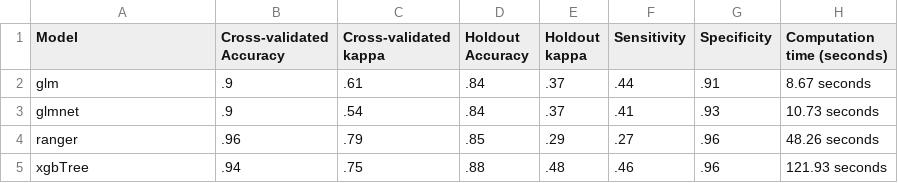
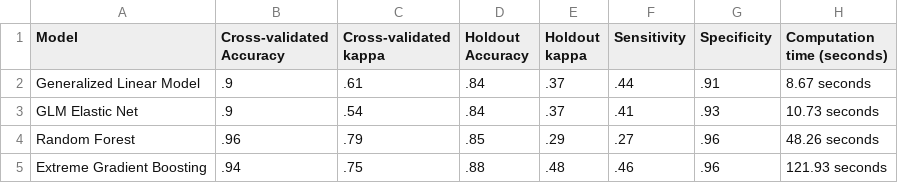
Before and after one commit to sdemeke/psy8960-final, a CSV file: out/modeling_results_withText.csv, drawn as a sheet.

Commit message:
resaved outputs of prdictive models

```diff
--- a/out/modeling_results_withText.csv
+++ b/out/modeling_results_withText.csv
@@ -1,5 +1,5 @@
 Model,Cross-validated Accuracy,Cross-validated kappa,Holdout Accuracy,Holdout kappa,Sensitivity,Specificity,Computation time (seconds)
-glm,.9,.61,.84,.37,.44,.91,8.67 seconds
-glmnet,.9,.54,.84,.37,.41,.93,10.73 seconds
-ranger,.96,.79,.85,.29,.27,.96,48.26 seconds
-xgbTree,.94,.75,.88,.48,.46,.96,121.93 seconds
+Generalized Linear Model,.9,.61,.84,.37,.44,.91,8.67 seconds
+GLM Elastic Net,.9,.54,.84,.37,.41,.93,10.73 seconds
+Random Forest,.96,.79,.85,.29,.27,.96,48.26 seconds
+Extreme Gradient Boosting,.94,.75,.88,.48,.46,.96,121.93 seconds
```
Also changed, not shown: out/modeling_results_withoutText.csv.
